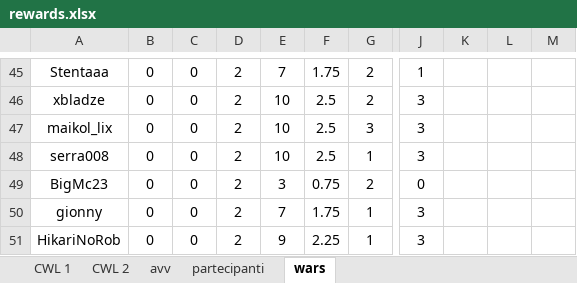
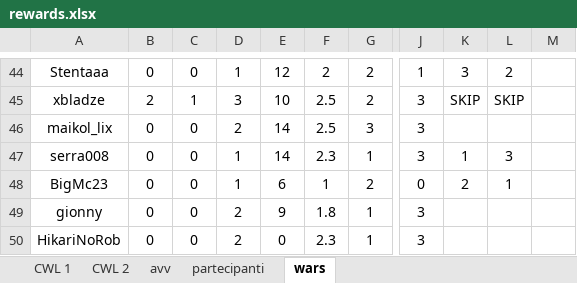
Before and after one commit to piegian99ita/clashMacacos, an Excel workbook: rewards.xlsx, sheet wars, drawn as a sheet; only a part is shown, gaps mark what is left out; values as stored, in another font and other column widths than the file's, no borders; table styles not drawn; addresses are those after the commit; the diff covers the shown part only; the diff names each change by its address in the sheet, - before the commit and + after, or states it on an @@ line.

```diff
--- a/rewards.xlsx (sheet wars)
+++ b/rewards.xlsx (sheet wars)
-D44: 2
+D44: 1
-E44: 7
+E44: 12
-F44: 1.75
+F44: 2
-K44: (empty)
+K44: 3
-L44: (empty)
+L44: 2
-B45: 0
+B45: 2
-C45: 0
+C45: 1
-D45: 2
+D45: 3
-K45: (empty)
+K45: SKIP
-L45: (empty)
+L45: SKIP
-E46:E47: 10
+E46:E47: 14
-D47:D48: 2
+D47:D48: 1
-F47: 2.5
+F47: 2.3
-K47: (empty)
+K47: 1
-L47: (empty)
+L47: 3
-E48: 3
+E48: 6
-F48: 0.75
+F48: 1
-K48: (empty)
+K48: 2
-L48: (empty)
+L48: 1
-E49: 7
+E49: 9
-F49: 1.75
+F49: 1.8
-E50: 9
+E50: 0
-F50: 2.25
+F50: 2.3
```
Also changed, not shown: 1 removed row and 57 edited cells elsewhere in this sheet, sheet CWL 2, sheet avv, formulas that keep their value.
